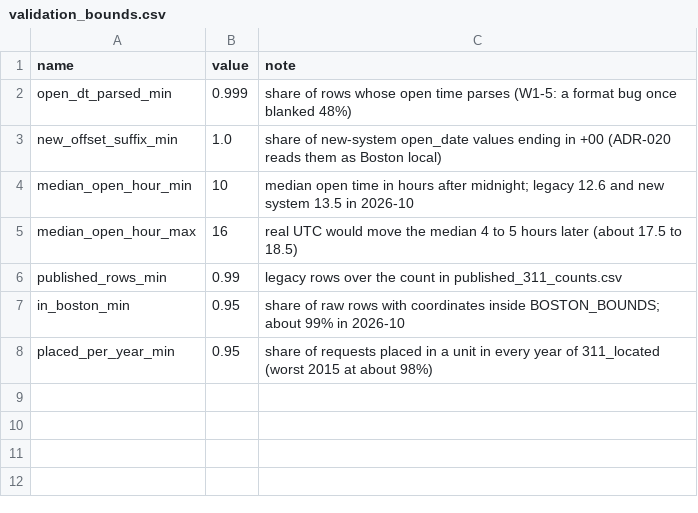
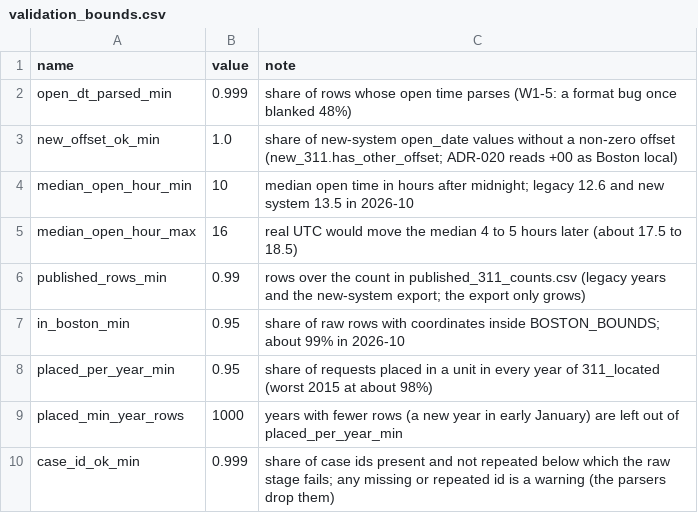
Before and after one commit to PritKalariya/boston-resilience-twin, a CSV file: Data-Pipeline/config/validation_bounds.csv, drawn as a sheet.

Commit message:
Address #83 review: blocking checks vs warnings, new-system row count, offset rule from new_311 (#17)
Only the parsers' required columns, coordinates and more than 0.1% missing or repeated case ids block; optional columns and a few bad ids warn. The offset check uses new_311.has_other_offset, new_system.csv gets the published row count check, short years are left out of the placed share, the latest-day bound is strict, and storm groups, match types and the first day come from map_311 and pipeline_steps.

```diff
--- a/Data-Pipeline/config/validation_bounds.csv
+++ b/Data-Pipeline/config/validation_bounds.csv
@@ -2,7 +2,9 @@ name,value,note
 open_dt_parsed_min,0.999,share of rows whose open time parses (W1-5: a format bug once blanked 48%)
-new_offset_suffix_min,1.0,share of new-system open_date values ending in +00 (ADR-020 reads them as Boston local)
+new_offset_ok_min,1.0,share of new-system open_date values without a non-zero offset (new_311.has_other_offset; ADR-020 reads +00 as Boston local)
 median_open_hour_min,10,median open time in hours after midnight; legacy 12.6 and new system 13.5 in 2026-10
 median_open_hour_max,16,real UTC would move the median 4 to 5 hours later (about 17.5 to 18.5)
-published_rows_min,0.99,legacy rows over the count in published_311_counts.csv
+published_rows_min,0.99,rows over the count in published_311_counts.csv (legacy years and the new-system export; the export only grows)
 in_boston_min,0.95,share of raw rows with coordinates inside BOSTON_BOUNDS; about 99% in 2026-10
 placed_per_year_min,0.95,share of requests placed in a unit in every year of 311_located (worst 2015 at about 98%)
+placed_min_year_rows,1000,years with fewer rows (a new year in early January) are left out of placed_per_year_min
+case_id_ok_min,0.999,share of case ids present and not repeated below which the raw stage fails; any missing or repeated id is a warning (the parsers drop them)
```
Also changed, not shown: 4 other files.
